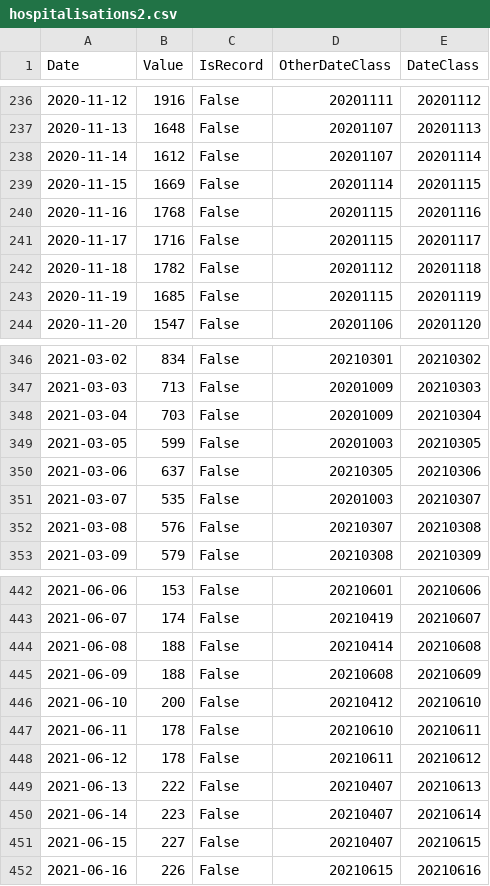
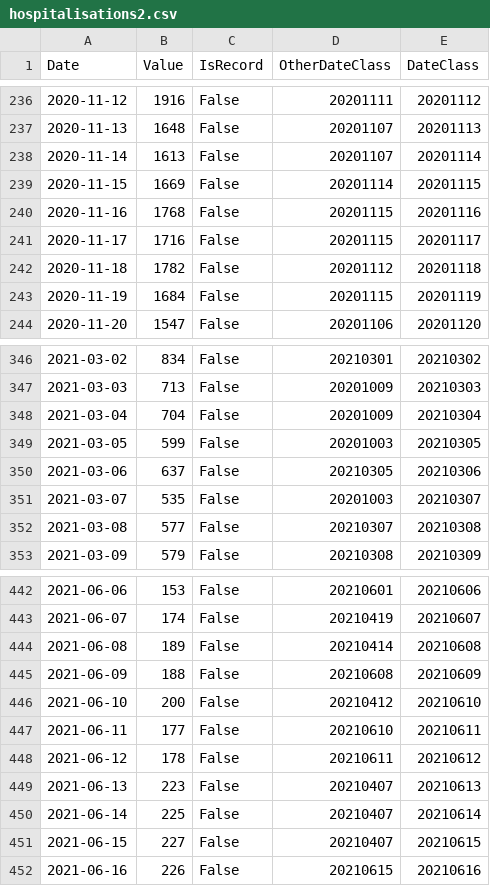
Before and after one commit to baccatabob/baccatabob.github.io, a CSV file: CovidLinkedGraphs/hospitalisations2.csv, drawn as a sheet; only a part is shown, gaps mark what is left out; the diff covers the shown part only.

```diff
--- a/CovidLinkedGraphs/hospitalisations2.csv
+++ b/CovidLinkedGraphs/hospitalisations2.csv
@@ -237,3 +237,3 @@ Date,Value,IsRecord,OtherDateClass,DateClass
 2020-11-13,1648,False,20201107,20201113
-2020-11-14,1612,False,20201107,20201114
+2020-11-14,1613,False,20201107,20201114
 2020-11-15,1669,False,20201114,20201115
@@ -242,3 +242,3 @@ Date,Value,IsRecord,OtherDateClass,DateClass
 2020-11-18,1782,False,20201112,20201118
-2020-11-19,1685,False,20201115,20201119
+2020-11-19,1684,False,20201115,20201119
 2020-11-20,1547,False,20201106,20201120
@@ -347,3 +347,3 @@ Date,Value,IsRecord,OtherDateClass,DateClass
 2021-03-03,713,False,20201009,20210303
-2021-03-04,703,False,20201009,20210304
+2021-03-04,704,False,20201009,20210304
 2021-03-05,599,False,20201003,20210305
@@ -351,3 +351,3 @@ Date,Value,IsRecord,OtherDateClass,DateClass
 2021-03-07,535,False,20201003,20210307
-2021-03-08,576,False,20210307,20210308
+2021-03-08,577,False,20210307,20210308
 2021-03-09,579,False,20210308,20210309
@@ -443,9 +443,9 @@ Date,Value,IsRecord,OtherDateClass,DateClass
 2021-06-07,174,False,20210419,20210607
-2021-06-08,188,False,20210414,20210608
+2021-06-08,189,False,20210414,20210608
 2021-06-09,188,False,20210608,20210609
 2021-06-10,200,False,20210412,20210610
-2021-06-11,178,False,20210610,20210611
+2021-06-11,177,False,20210610,20210611
 2021-06-12,178,False,20210611,20210612
-2021-06-13,222,False,20210407,20210613
-2021-06-14,223,False,20210407,20210614
+2021-06-13,223,False,20210407,20210613
+2021-06-14,225,False,20210407,20210614
 2021-06-15,227,False,20210407,20210615
```
Also changed, not shown: 6 added rows and 27 edited cells elsewhere in this file, CovidLinkedGraphs/cases2.csv, CovidLinkedGraphs/deaths2.csv.
